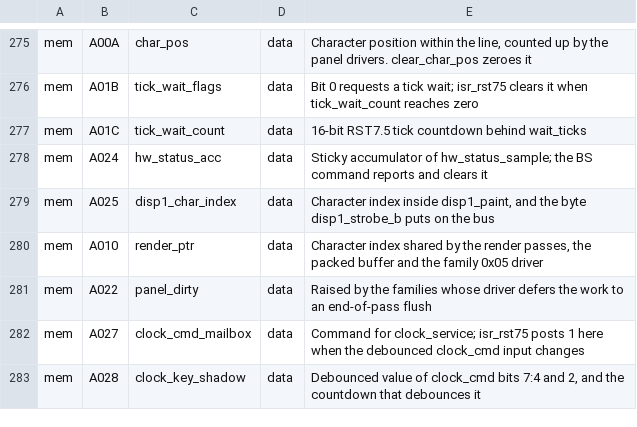
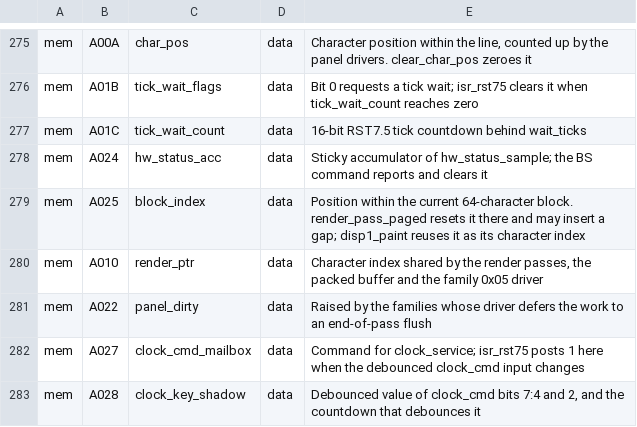
Before and after one commit to oierlauzi/renfe-flipdot-re, a CSV file: ghidra/symbols.csv, drawn as a sheet; only a part is shown, gaps mark what is left out.

```diff
--- a/ghidra/symbols.csv
+++ b/ghidra/symbols.csv
@@ -278,3 +278,3 @@ mem,A01C,tick_wait_count,data,"16-bit RST7.5 tick countdown behind wait_ticks"
 mem,A024,hw_status_acc,data,"Sticky accumulator of hw_status_sample; the BS command reports and clears it"
-mem,A025,disp1_char_index,data,"Character index inside disp1_paint, and the byte disp1_strobe_b puts on the bus"
+mem,A025,block_index,data,"Position within the current 64-character block. render_pass_paged resets it there and may insert a gap; disp1_paint reuses it as its character index"
 mem,A010,render_ptr,data,"Character index shared by the render passes, the packed buffer and the family 0x05 driver"
```
Also changed, not shown: 4 other files.
